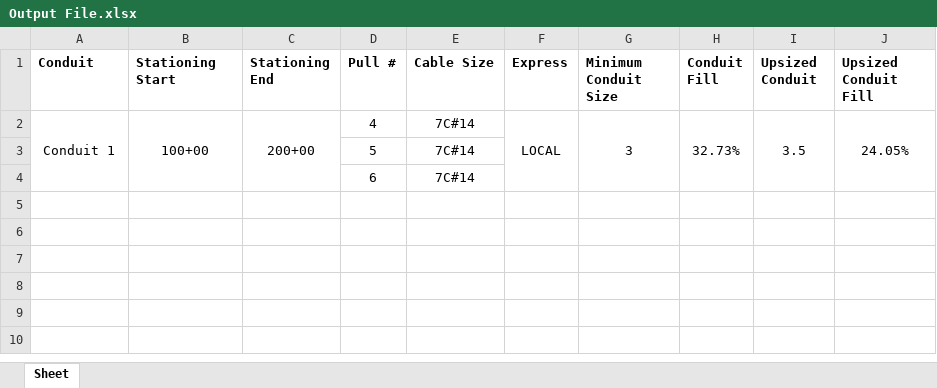
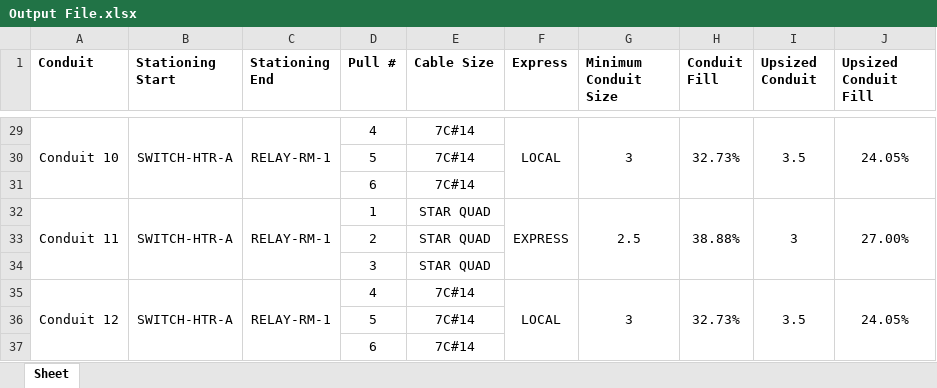
Before and after one commit to TCE-Innovation/Cable-Run-Optimizer, an Excel workbook: Output File.xlsx, sheet Sheet, drawn as a sheet; only a part is shown, gaps mark what is left out; values as stored, in another font and other column widths than the file's, no borders; removed rows and columns are numbered as before the commit, all else as after; the diff covers the shown part only; the diff names each change by its address in the sheet, - before the commit and + after, or states it on an @@ line.

Commit message:
Handles text stationing, duplicates tho

```diff
--- a/Output File.xlsx (sheet Sheet)
+++ b/Output File.xlsx (sheet Sheet)
-A29 (Conduit): Conduit 1
+A29 (Conduit): Conduit 10
-A2:A4 merged
+A29:A31 merged
-B29 (Stationing Start): 100+00
+B29 (Stationing Start): SWITCH-HTR-A
-B2:B4 merged
+B29:B31 merged
-C29 (Stationing End): 200+00
+C29 (Stationing End): RELAY-RM-1
-C2:C4 merged
+C29:C31 merged
-F2:F4 merged
+F29:F31 merged
-G2:G4 merged
+G29:G31 merged
-H2:H4 merged
+H29:H31 merged
-I2:I4 merged
+I29:I31 merged
-J2:J4 merged
+J29:J31 merged
+row 30:  |  |  | 5 | 7C#14
+row 31:  |  |  | 6 | 7C#14
+row 32: Conduit 11 | SWITCH-HTR-A | RELAY-RM-1 | 1 | STAR QUAD | EXPRESS | 2.5 | 38.88% | 3 | 27.00%
+row 33:  |  |  | 2 | STAR QUAD
+row 34:  |  |  | 3 | STAR QUAD
+row 35: Conduit 12 | SWITCH-HTR-A | RELAY-RM-1 | 4 | 7C#14 | LOCAL | 3 | 32.73% | 3.5 | 24.05%
```
Also changed, not shown: 27 added rows elsewhere in this sheet, Test Basic Pull Sheet.xlsx, 4 other files.
